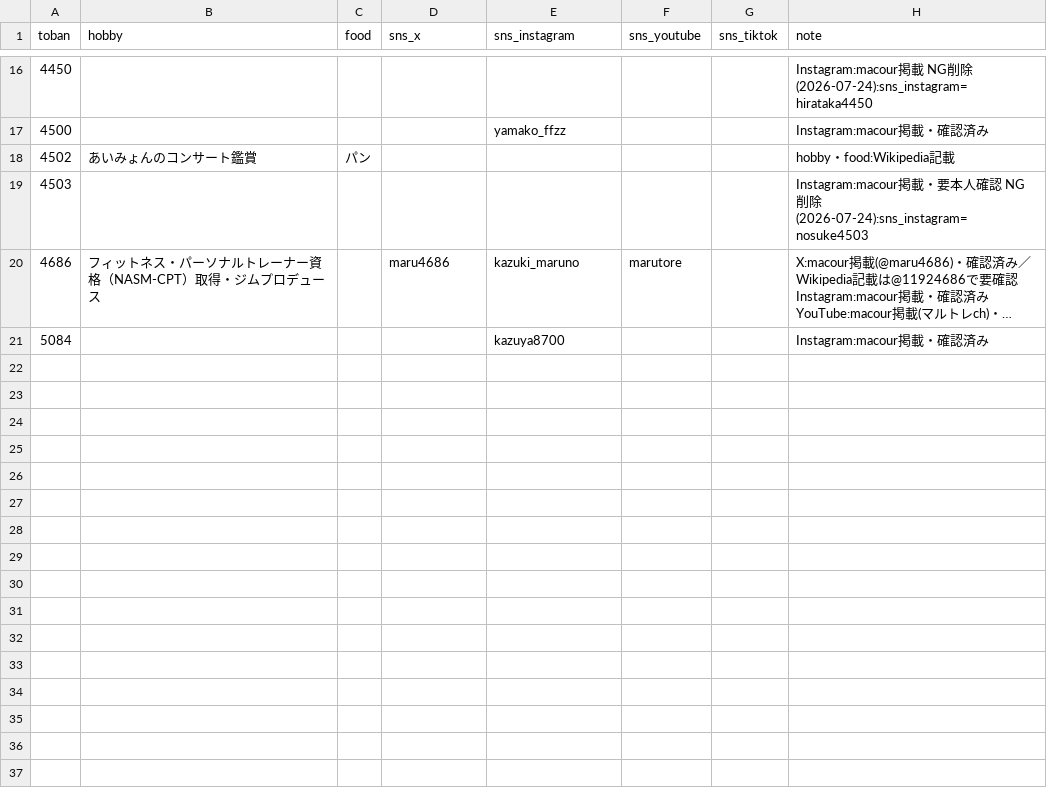
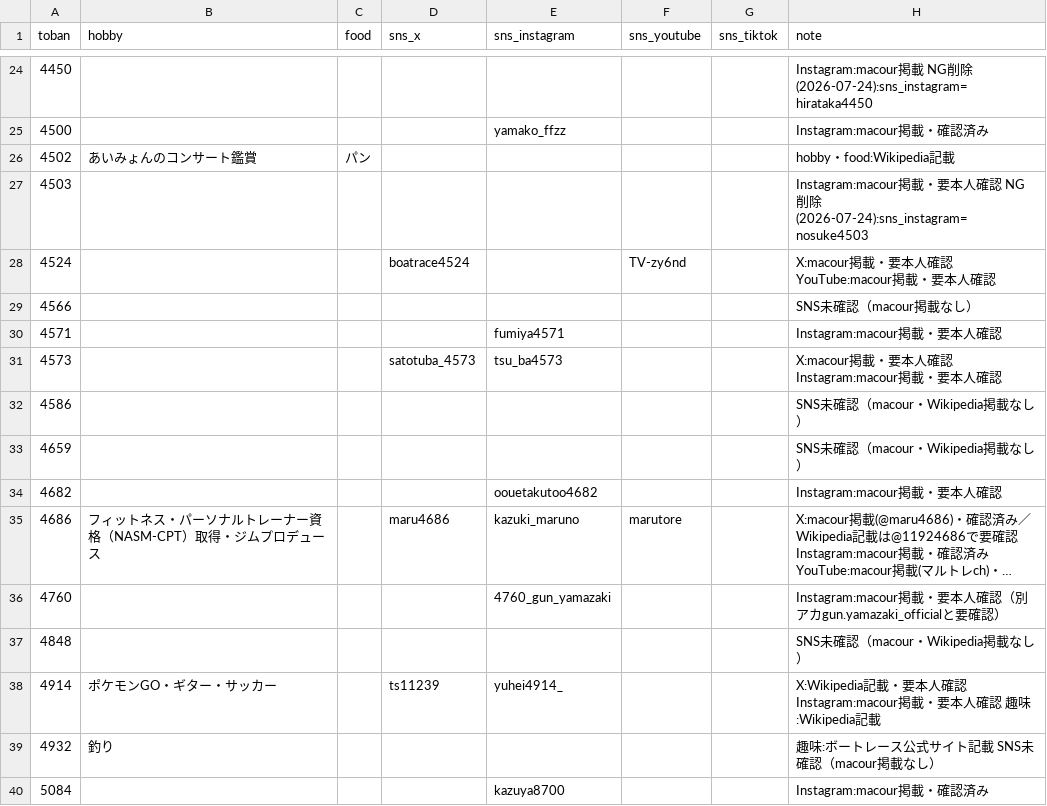
Before and after one commit to bonito323-a11y/funetan, a CSV file: data/profiles.csv, drawn as a sheet; only a part is shown, gaps mark what is left out; long unchanged cells end in …; the diff covers the shown part only; the diff names each change by its address in the sheet, - before the commit and + after, or states it on an @@ line.

```diff
--- a/data/profiles.csv
+++ b/data/profiles.csv
+row 28: 4524 |  |  | boatrace4524 |  | TV-zy6nd |  | X:macour掲載・要本人確認 YouTube:macour掲載・要本人確認
+row 29: 4566 |  |  |  |  |  |  | SNS未確認（macour掲載なし）
+row 30: 4571 |  |  |  | fumiya4571 |  |  | Instagram:macour掲載・要本人確認
+row 31: 4573 |  |  | satotuba_4573 | tsu_ba4573 |  |  | X:macour掲載・要本人確認 Instagram:macour掲載・要本人確認
+row 32: 4586 |  |  |  |  |  |  | SNS未確認（macour・Wikipedia掲載なし）
+row 33: 4659 |  |  |  |  |  |  | SNS未確認（macour・Wikipedia掲載なし）
+row 34: 4682 |  |  |  | oouetakutoo4682 |  |  | Instagram:macour掲載・要本人確認
+row 36: 4760 |  |  |  | 4760_gun_yamazaki |  |  | Instagram:macour掲載・要本人確認（別アカgun.yamazaki_officialと要確認）
+row 37: 4848 |  |  |  |  |  |  | SNS未確認（macour・Wikipedia掲載なし）
+row 38: 4914 | ポケモンGO・ギター・サッカー |  | ts11239 | yuhei4914_ |  |  | X:Wikipedia記載・要本人確認 Instagram:macour掲載・要本人確認 趣味:Wikipedia記載
+row 39: 4932 | 釣り |  |  |  |  |  | 趣味:ボートレース公式サイト記載 SNS未確認（macour掲載なし）
```
Also changed, not shown: 8 added rows elsewhere in this file, 13 other files.
